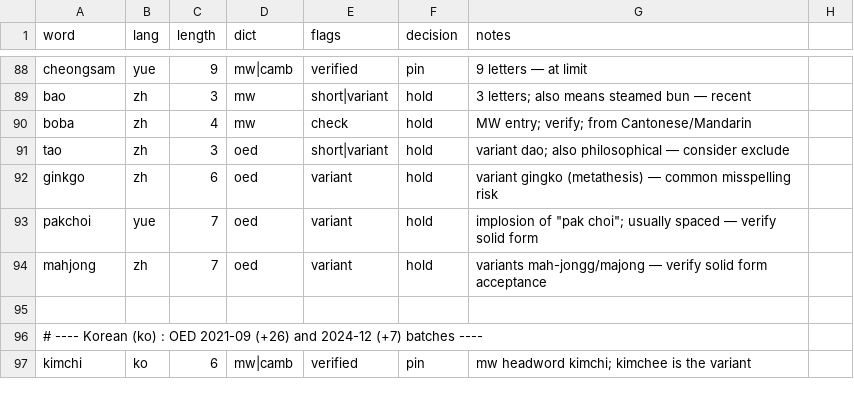
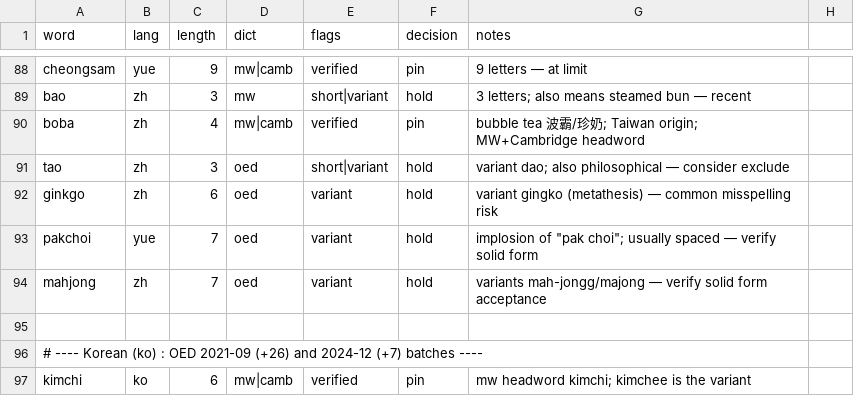
Before and after one commit to anoni-net/asian-diceware, a CSV file: data/sources/loanwords_seed.csv, drawn as a sheet; only a part is shown, gaps mark what is left out.

```diff
--- a/data/sources/loanwords_seed.csv
+++ b/data/sources/loanwords_seed.csv
@@ -89,3 +89,3 @@ cheongsam,yue,9,mw|camb,verified,pin,9 letters — at limit
 bao,zh,3,mw,short|variant,hold,3 letters; also means steamed bun — recent
-boba,zh,4,mw,check,hold,MW entry; verify; from Cantonese/Mandarin
+boba,zh,4,mw|camb,verified,pin,bubble tea 波霸/珍奶; Taiwan origin; MW+Cambridge headword
 tao,zh,3,oed,short|variant,hold,variant dao; also philosophical — consider exclude
```
Also changed, not shown: 8 other files.
